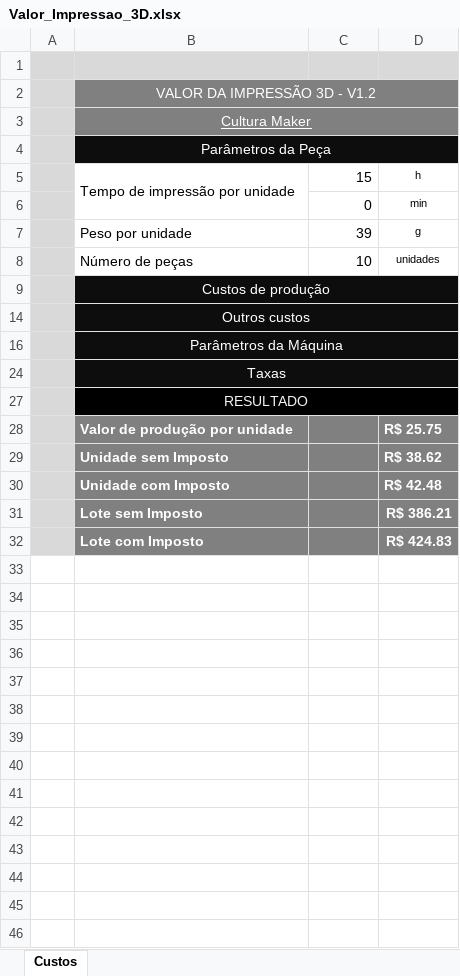
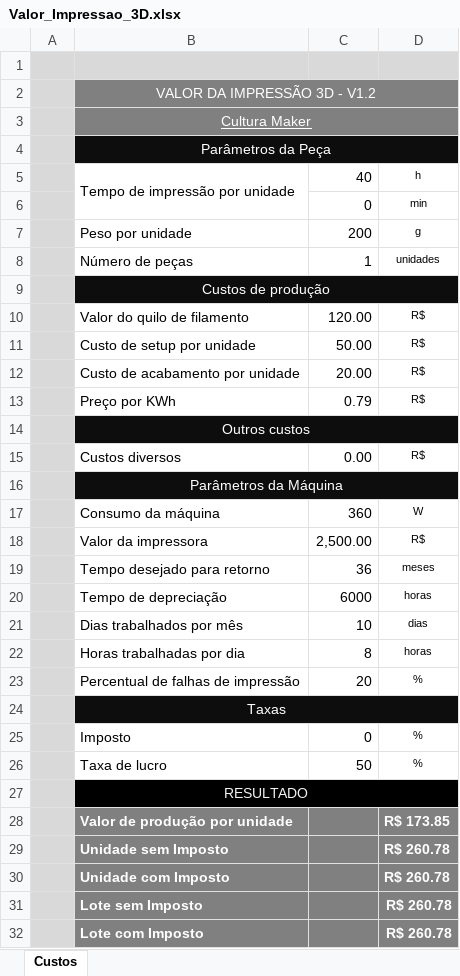
Before and after one commit to jasminemoreira/3D_printing, an Excel workbook: Valor_Impressao_3D.xlsx, sheet Custos, drawn as a sheet; values as stored, in another font and other column widths than the file's, no borders; the diff names each change by its address in the sheet, - before the commit and + after, or states it on an @@ line.

Commit message:
novos perfis médios para ABS e PLA

```diff
--- a/Valor_Impressao_3D.xlsx (sheet Custos)
+++ b/Valor_Impressao_3D.xlsx (sheet Custos)
-C5: 15
+C5: 40
-C7: 39
+C7: 200
-C8: 10
+C8: 1
+row 10:  | Valor do quilo de filamento | 120.00 | R$
+row 11:  | Custo de setup por unidade | 50.00 | R$
+row 12:  | Custo de acabamento por unidade | 20.00 | R$
@@ row 13 unhidden:  | Preço por KWh | 0.79 | R$ @@
@@ row 15 unhidden:  | Custos diversos | 0.00 | R$ @@
@@ row 17 unhidden:  | Consumo da máquina | 360 | W @@
+row 18:  | Valor da impressora | 2,500.00 | R$
@@ row 19 unhidden:  | Tempo desejado para retorno | 36 | meses @@
@@ row 20 unhidden:  | Tempo de depreciação | 6000 | horas @@
@@ row 21 unhidden:  | Dias trabalhados por mês | 10 | dias @@
@@ row 22 unhidden:  | Horas trabalhadas por dia | 8 | horas @@
@@ row 23 unhidden:  | Percentual de falhas de impressão | 20 | % @@
+row 25:  | Imposto | 0 | %
@@ row 26 unhidden:  | Taxa de lucro | 50 | % @@
-D28: R$ 25.75
+D28: R$ 173.85
-D29: R$ 38.62
+D29: R$ 260.78
-D30: R$ 42.48
+D30: R$ 260.78
-D31: R$ 386.21
+D31: R$ 260.78
-D32: R$ 424.83
+D32: R$ 260.78
```
Also changed, not shown: hidden cells, 2 other files.
